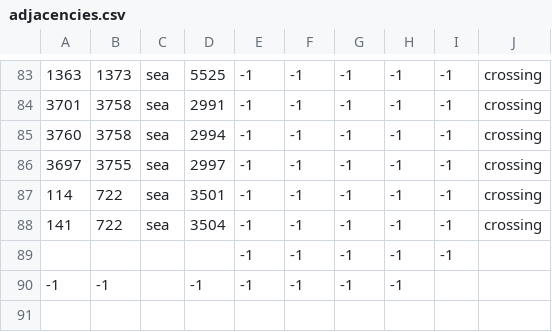
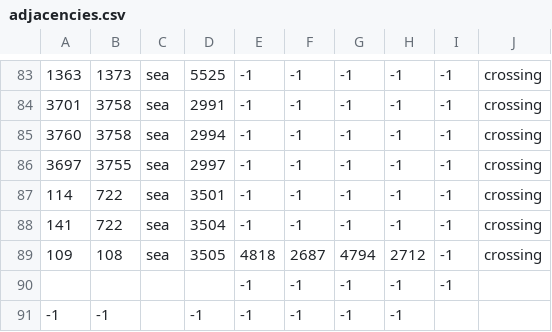
Before and after one commit to Gra-tak/ImperatorRomeWarOfTheRingSub, a CSV file: map_data/adjacencies.csv, drawn as a sheet; only a part is shown, gaps mark what is left out; the diff names each change by its address in the sheet, - before the commit and + after, or states it on an @@ line.

Commit message:
last disconnected province in sea of rhun

```diff
--- a/map_data/adjacencies.csv
+++ b/map_data/adjacencies.csv
+row 89: 109 | 108 | sea | 3505 | 4818 | 2687 | 4794 | 2712 | -1 | crossing
```
